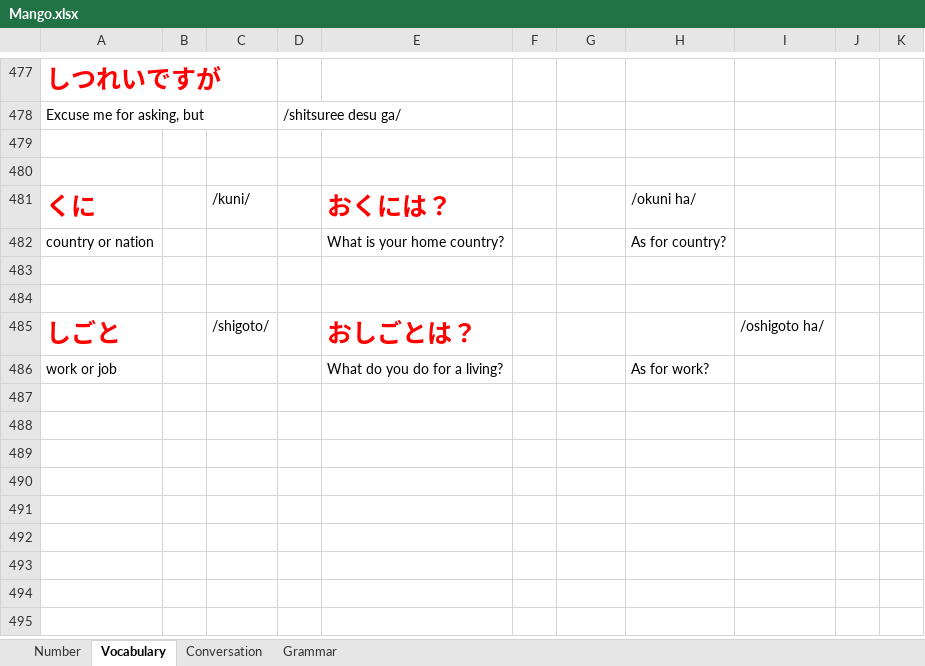
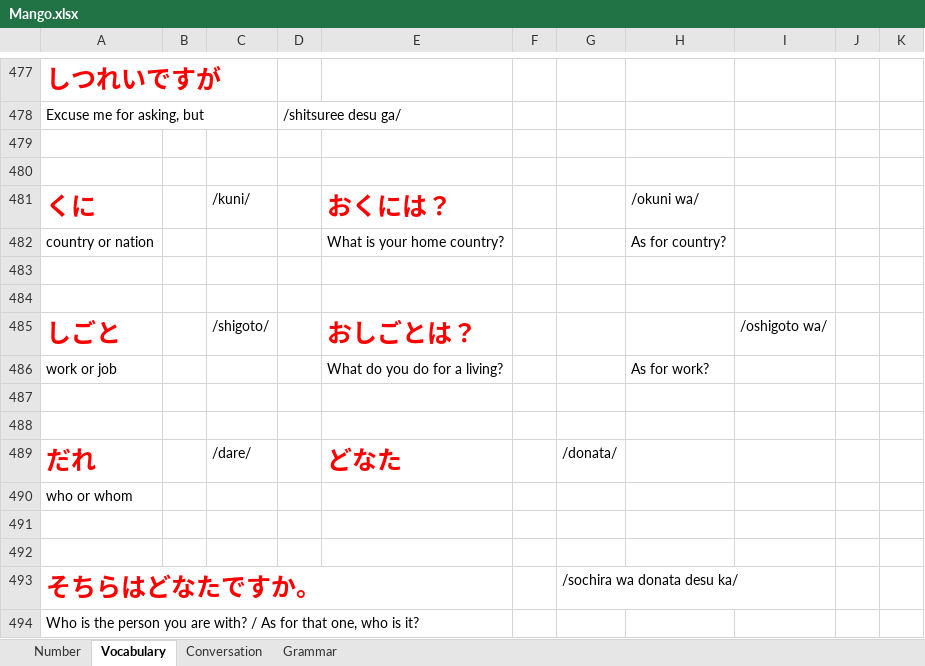
Before and after one commit to TienVNguyen/Japanese, an Excel workbook: Mango.xlsx, sheet Vocabulary, drawn as a sheet; only a part is shown, gaps mark what is left out; values as stored, in another font and other column widths than the file's, no borders; the diff names each change by its address in the sheet, - before the commit and + after, or states it on an @@ line.

Commit message:
Update Mango
- Unit 1 - Chapter 3 - Lesson 5

```diff
--- a/Mango.xlsx (sheet Vocabulary)
+++ b/Mango.xlsx (sheet Vocabulary)
-H481: /okuni ha/
+H481: /okuni wa/
-I485: /oshigoto ha/
+I485: /oshigoto wa/
+row 487: (empty)
+row 488: (empty)
+row 489: だれ |  | /dare/ |  | どなた |  | /donata/
+row 490: who or whom
+row 491: (empty)
+row 492: (empty)
+row 493: そちらはどなたですか。 |  |  |  |  |  | /sochira wa donata desu ka/
+row 494: Who is the person you are with? / As for that one, who is it?
```
